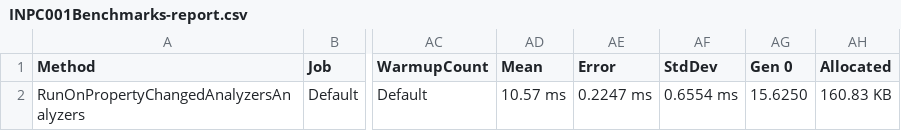
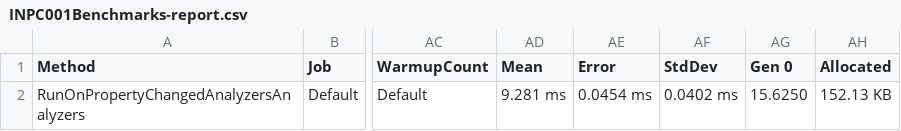
Before and after one commit to DotNetAnalyzers/PropertyChangedAnalyzers, a CSV file: PropertyChangedAnalyzers.Benchmarks/BenchmarkDotNet.Artifacts/results/INPC001Benchmarks-report.csv, drawn as a sheet; only a part is shown, gaps mark what is left out; the diff names each change by its address in the sheet, - before the commit and + after, or states it on an @@ line.

```diff
--- a/PropertyChangedAnalyzers.Benchmarks/BenchmarkDotNet.Artifacts/results/INPC001Benchmarks-report.csv
+++ b/PropertyChangedAnalyzers.Benchmarks/BenchmarkDotNet.Artifacts/results/INPC001Benchmarks-report.csv
-AD2 (Mean): 10.57 ms
+AD2 (Mean): 9.281 ms
-AE2 (Error): 0.2247 ms
+AE2 (Error): 0.0454 ms
-AF2 (StdDev): 0.6554 ms
+AF2 (StdDev): 0.0402 ms
-AH2 (Allocated): 160.83 KB
+AH2 (Allocated): 152.13 KB
```
Also changed, not shown: PropertyChangedAnalyzers.Benchmarks/BenchmarkDotNet.Artifacts/results/INPC002Benchmarks-report.csv, PropertyChangedAnalyzers.Benchmarks/BenchmarkDotNet.Artifacts/results/INPC003Benchmarks-report.csv, 57 other files.
